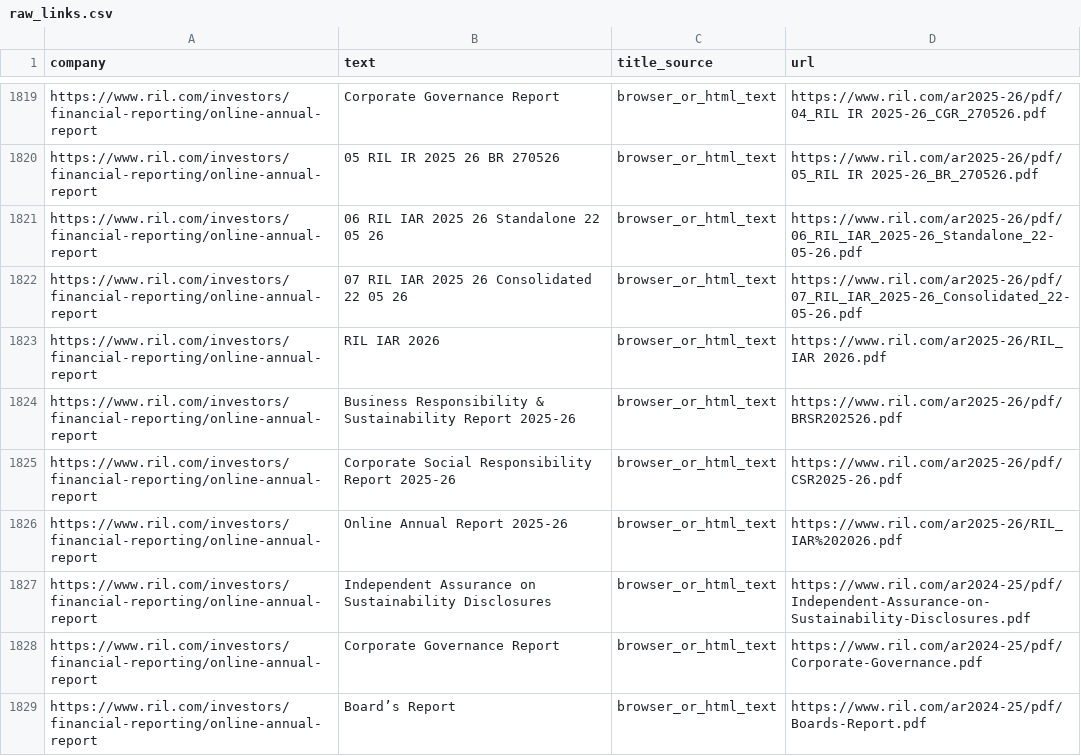
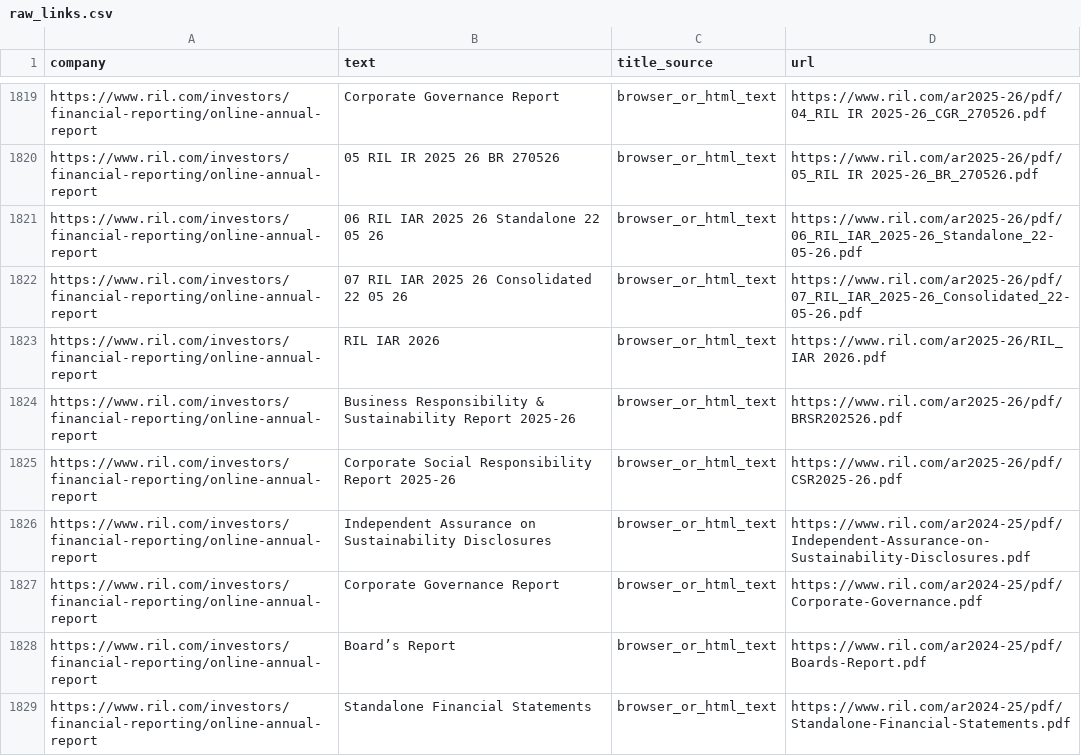
Before and after one commit to Shyam7291/document-monitor, a CSV file: raw_links.csv, drawn as a sheet; only a part is shown, gaps mark what is left out; the shorter side is filled out with more unchanged rows.

```diff
--- a/raw_links.csv
+++ b/raw_links.csv
@@ -1825,3 +1825,2 @@ https://www.ril.com/investors/financial-reporting/online-annual-report,Business
 https://www.ril.com/investors/financial-reporting/online-annual-report,Corporate Social Responsibility Report 2025-26,browser_or_html_text,https://www.ril.com/ar2025-26/pdf/CSR2025-26.pdf
-https://www.ril.com/investors/financial-reporting/online-annual-report,Online Annual Report 2025-26,browser_or_html_text,https://www.ril.com/ar2025-26/RIL_IAR%202026.pdf
 https://www.ril.com/investors/financial-reporting/online-annual-report,Independent Assurance on Sustainability Disclosures,browser_or_html_text,https://www.ril.com/ar2024-25/pdf/Independent-Assurance-on-Sustainability-Disclosures.pdf
```
Also changed, not shown: run_summary_master.csv, 1 other file.
